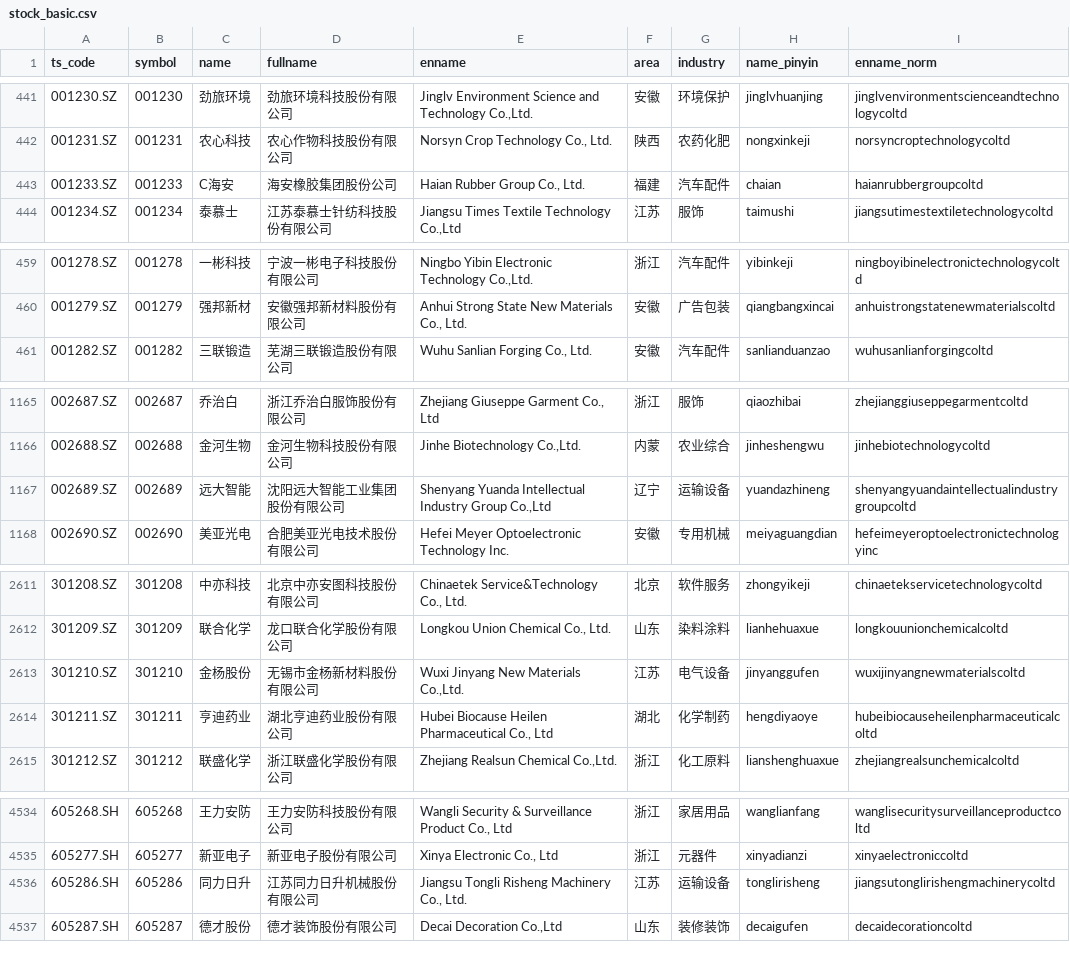
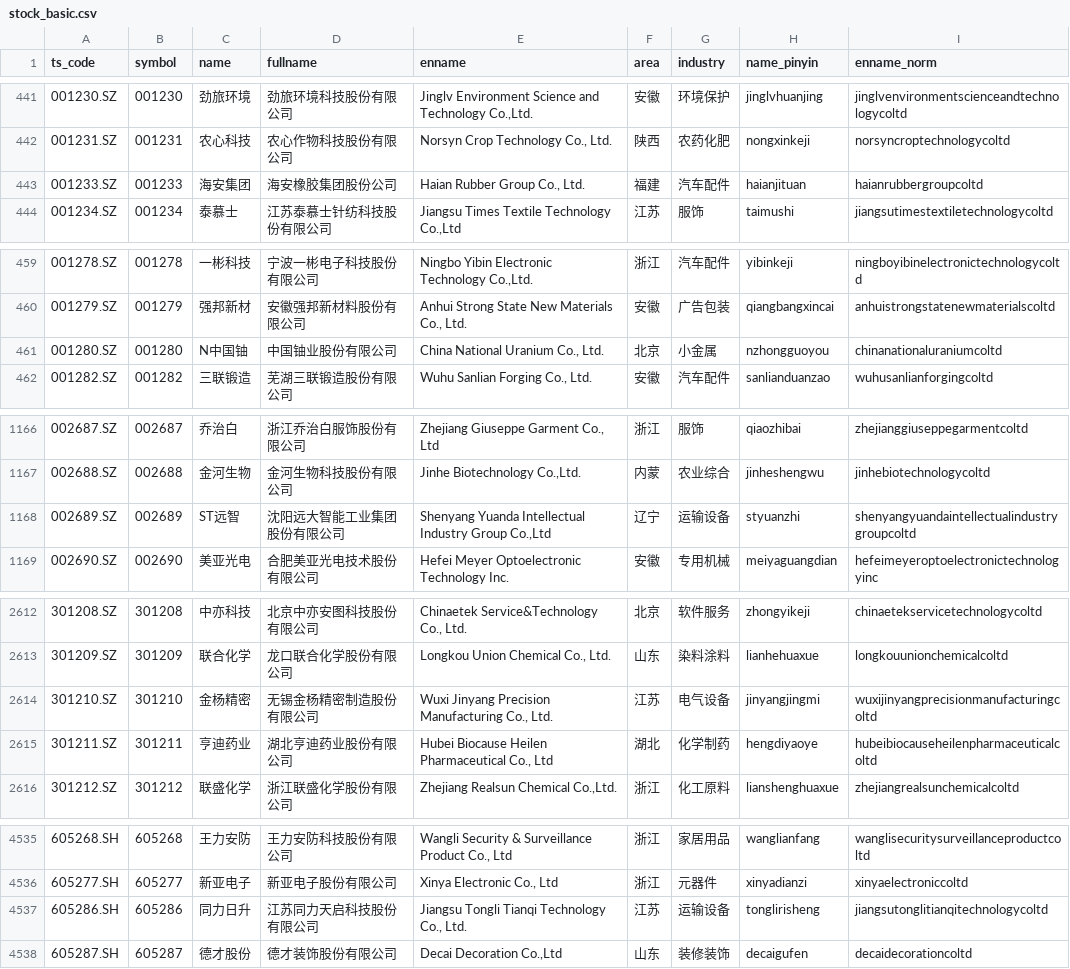
Before and after one commit to Cryercipher/QuantAgent, a CSV file: data/cache/stock_basic.csv, drawn as a sheet; only a part is shown, gaps mark what is left out; the diff covers the shown part only.

```diff
--- a/data/cache/stock_basic.csv
+++ b/data/cache/stock_basic.csv
@@ -442,3 +442,3 @@ ts_code,symbol,name,fullname,enname,area,industry,name_pinyin,enname_norm
 001231.SZ,001231,农心科技,农心作物科技股份有限公司,"Norsyn Crop Technology Co., Ltd.",陕西,农药化肥,nongxinkeji,norsyncroptechnologycoltd
-001233.SZ,001233,C海安,海安橡胶集团股份公司,"Haian Rubber Group Co., Ltd.",福建,汽车配件,chaian,haianrubbergroupcoltd
+001233.SZ,001233,海安集团,海安橡胶集团股份公司,"Haian Rubber Group Co., Ltd.",福建,汽车配件,haianjituan,haianrubbergroupcoltd
 001234.SZ,001234,泰慕士,江苏泰慕士针纺科技股份有限公司,"Jiangsu Times Textile Technology Co.,Ltd",江苏,服饰,taimushi,jiangsutimestextiletechnologycoltd
@@ -460,2 +460,3 @@ ts_code,symbol,name,fullname,enname,area,industry,name_pinyin,enname_norm
 001279.SZ,001279,强邦新材,安徽强邦新材料股份有限公司,"Anhui Strong State New Materials Co., Ltd.",安徽,广告包装,qiangbangxincai,anhuistrongstatenewmaterialscoltd
+001280.SZ,001280,N中国铀,中国铀业股份有限公司,"China National Uranium Co., Ltd.",北京,小金属,nzhongguoyou,chinanationaluraniumcoltd
 001282.SZ,001282,三联锻造,芜湖三联锻造股份有限公司,"Wuhu Sanlian Forging Co., Ltd.",安徽,汽车配件,sanlianduanzao,wuhusanlianforgingcoltd
@@ -1166,3 +1167,3 @@ ts_code,symbol,name,fullname,enname,area,industry,name_pinyin,enname_norm
 002688.SZ,002688,金河生物,金河生物科技股份有限公司,"Jinhe Biotechnology Co.,Ltd.",内蒙,农业综合,jinheshengwu,jinhebiotechnologycoltd
-002689.SZ,002689,远大智能,沈阳远大智能工业集团股份有限公司,"Shenyang Yuanda Intellectual Industry Group Co.,Ltd",辽宁,运输设备,yuandazhineng,shenyangyuandaintellectualindustrygroupcoltd
+002689.SZ,002689,ST远智,沈阳远大智能工业集团股份有限公司,"Shenyang Yuanda Intellectual Industry Group Co.,Ltd",辽宁,运输设备,styuanzhi,shenyangyuandaintellectualindustrygroupcoltd
 002690.SZ,002690,美亚光电,合肥美亚光电技术股份有限公司,Hefei Meyer Optoelectronic Technology Inc.,安徽,专用机械,meiyaguangdian,hefeimeyeroptoelectronictechnologyinc
@@ -2612,3 +2613,3 @@ ts_code,symbol,name,fullname,enname,area,industry,name_pinyin,enname_norm
 301209.SZ,301209,联合化学,龙口联合化学股份有限公司,"Longkou Union Chemical Co., Ltd.",山东,染料涂料,lianhehuaxue,longkouunionchemicalcoltd
-301210.SZ,301210,金杨股份,无锡市金杨新材料股份有限公司,"Wuxi Jinyang New Materials Co.,Ltd.",江苏,电气设备,jinyanggufen,wuxijinyangnewmaterialscoltd
+301210.SZ,301210,金杨精密,无锡金杨精密制造股份有限公司,"Wuxi Jinyang Precision Manufacturing Co., Ltd.",江苏,电气设备,jinyangjingmi,wuxijinyangprecisionmanufacturingcoltd
 301211.SZ,301211,亨迪药业,湖北亨迪药业股份有限公司,"Hubei Biocause Heilen Pharmaceutical Co., Ltd",湖北,化学制药,hengdiyaoye,hubeibiocauseheilenpharmaceuticalcoltd
@@ -4535,3 +4536,3 @@ ts_code,symbol,name,fullname,enname,area,industry,name_pinyin,enname_norm
 605277.SH,605277,新亚电子,新亚电子股份有限公司,"Xinya Electronic Co., Ltd",浙江,元器件,xinyadianzi,xinyaelectroniccoltd
-605286.SH,605286,同力日升,江苏同力日升机械股份有限公司,"Jiangsu Tongli Risheng Machinery Co., Ltd.",江苏,运输设备,tonglirisheng,jiangsutonglirishengmachinerycoltd
+605286.SH,605286,同力日升,江苏同力天启科技股份有限公司,"Jiangsu Tongli Tianqi Technology Co., Ltd.",江苏,运输设备,tonglirisheng,jiangsutonglitianqitechnologycoltd
 605287.SH,605287,德才股份,德才装饰股份有限公司,"Decai Decoration Co.,Ltd",山东,装修装饰,decaigufen,decaidecorationcoltd
```
Also changed, not shown: 3 edited cells elsewhere in this file, 20 other files.
